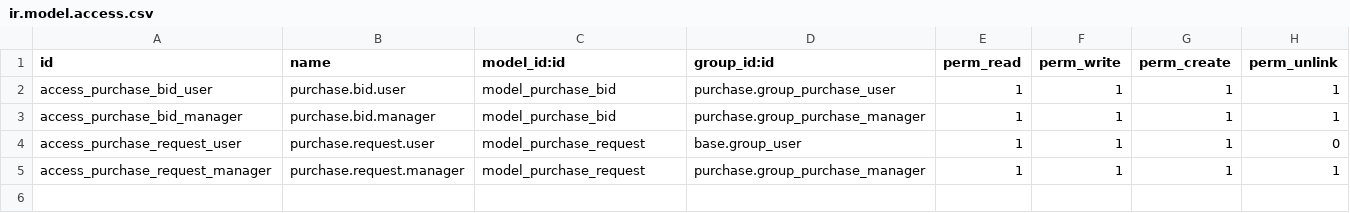
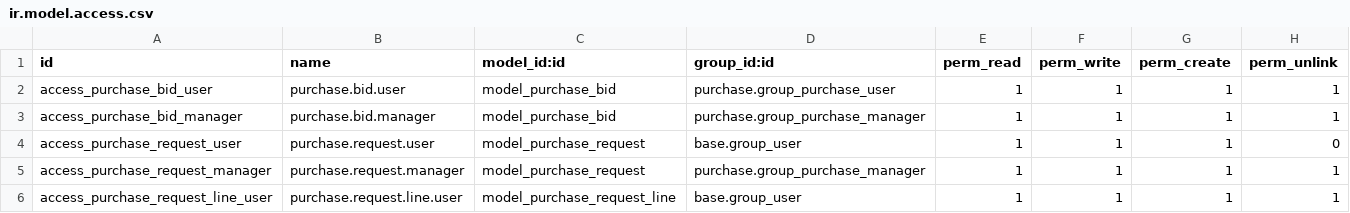
Before and after one commit to Recho1/odoo-purchase-multi-vendor, a CSV file: security/ir.model.access.csv, drawn as a sheet.

Commit message:
Add multi-line product support to Purchase Request, restrict vendor dropdowns to real suppliers, add approval guardrails (self-approval block, empty-line check), add chatter audit trail, auto-clear losing vendor on bid selection

```diff
--- a/security/ir.model.access.csv
+++ b/security/ir.model.access.csv
@@ -5 +5,2 @@ access_purchase_request_user,purchase.request.user,model_purchase_request,base.g
 access_purchase_request_manager,purchase.request.manager,model_purchase_request,purchase.group_purchase_manager,1,1,1,1
+access_purchase_request_line_user,purchase.request.line.user,model_purchase_request_line,base.group_user,1,1,1,1
```
Also changed, not shown: 8 other files.
